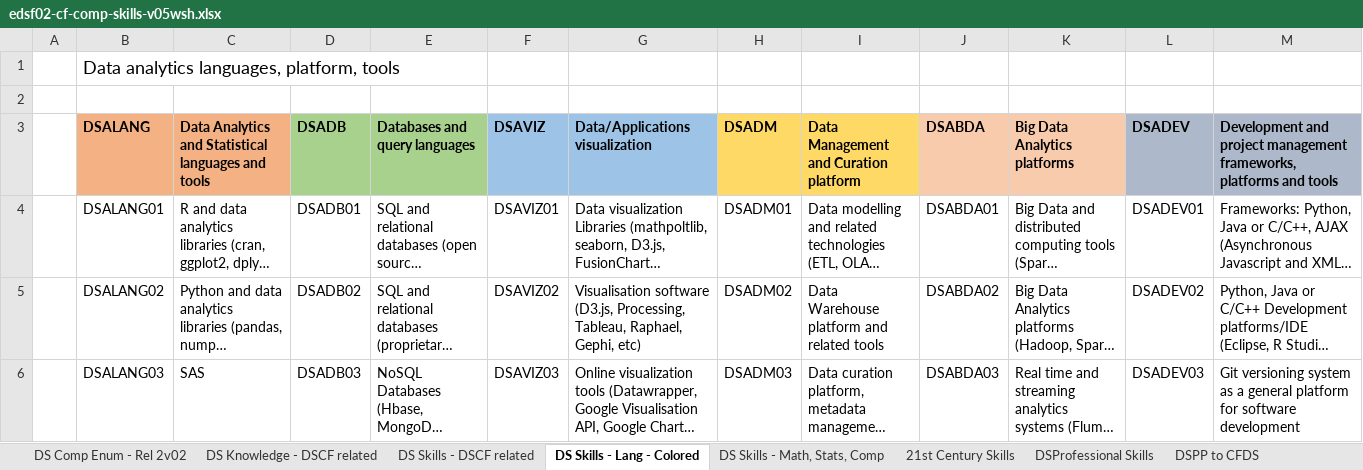
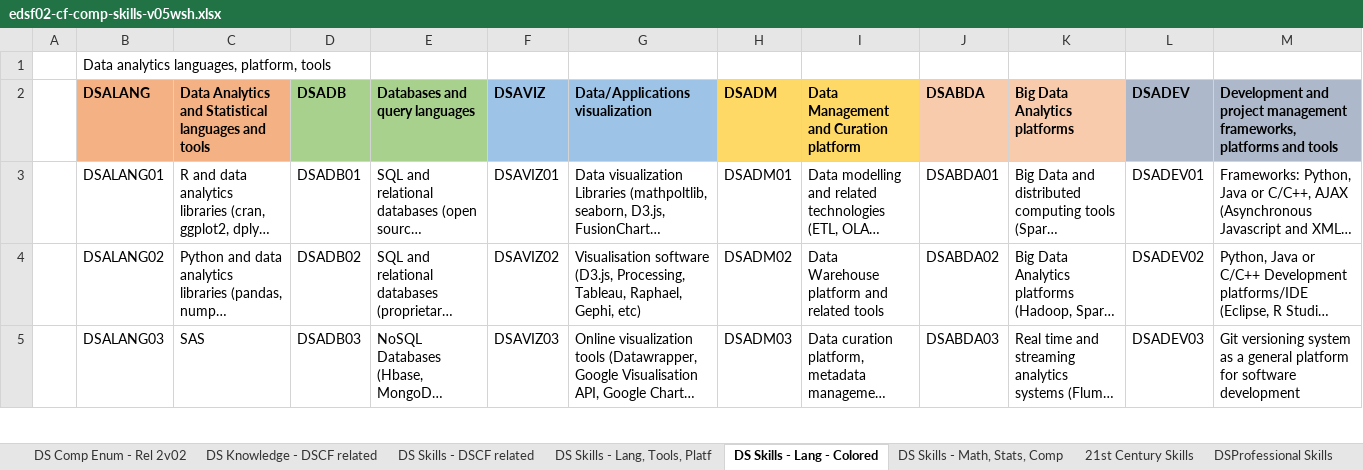
Before and after one commit to EDISONcommunity/EDSF, an Excel workbook: EDSFcurriculaDesign/EDSFtoolkit/edsf02-cf-comp-skills-v05wsh.xlsx, sheet DS Skills - Lang - Colored, drawn as a sheet; only a part is shown; long unchanged cells end in …; values as stored, in another font and other column widths than the file's, no borders; the diff names each change by its address in the sheet, - before the commit and + after, or states it on an @@ line.

```diff
--- a/EDSFcurriculaDesign/EDSFtoolkit/edsf02-cf-comp-skills-v05wsh.xlsx (sheet DS Skills - Lang - Colored)
+++ b/EDSFcurriculaDesign/EDSFtoolkit/edsf02-cf-comp-skills-v05wsh.xlsx (sheet DS Skills - Lang - Colored)
+sheet tab: DS Skills - Lang, Tools, Platf
@@ B1 text size: smaller @@
-row 2: (empty)
```
Also changed, not shown: sheet KnowBridgeTmp, sheet DSPP -DS KnowBridgeAll, sheet DSENG02, sheet DSENG03, sheet DSENG04, sheet DSDA01, 22 more sheets, other sheet tabs, charts or pictures.
